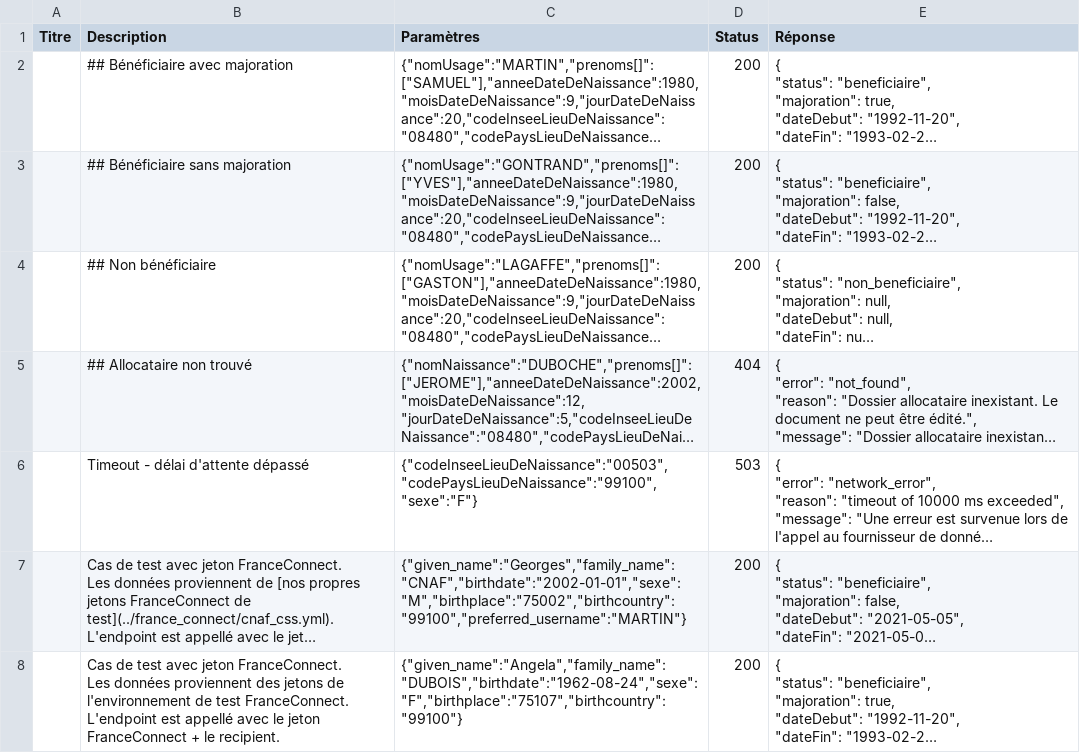
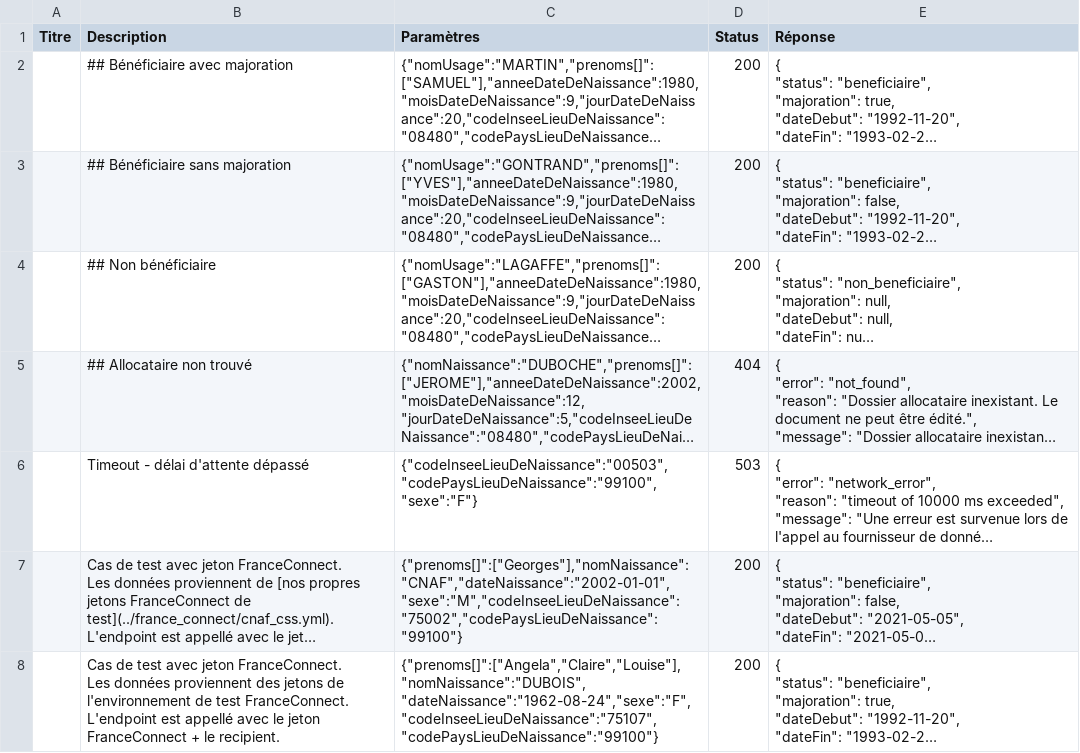
Before and after one commit to etalab/siade_staging_data, a CSV file: payloads/api_particulier_v2_cnav_revenu_solidarite_active/summary.csv, drawn as a sheet; long unchanged cells end in …; the diff names each change by its address in the sheet, - before the commit and + after, or states it on an @@ line.

Commit message:
CNAV Uniformising prenoms format

```diff
--- a/payloads/api_particulier_v2_cnav_revenu_solidarite_active/summary.csv
+++ b/payloads/api_particulier_v2_cnav_revenu_solidarite_active/summary.csv
-C7 (Paramètres): {"given_name":"Georges","family_name":"CNAF","birthdate":"2002-01-01","sexe":"M","birthplace":"75002","birthcountry":"99100","preferred_username":"MARTIN"}
+C7 (Paramètres): {"prenoms[]":["Georges"],"nomNaissance":"CNAF","dateNaissance":"2002-01-01","sexe":"M","codeInseeLieuDeNaissance":"75002","codePaysLieuDeNaissance":"99100"}
-C8 (Paramètres): {"given_name":"Angela","family_name":"DUBOIS","birthdate":"1962-08-24","sexe":"F","birthplace":"75107","birthcountry":"99100"}
+C8 (Paramètres): {"prenoms[]":["Angela","Claire","Louise"],"nomNaissance":"DUBOIS","dateNaissance":"1962-08-24","sexe":"F","codeInseeLieuDeNaissance":"75107","codePaysLieuDeNaissance":"99100"}
```
Also changed, not shown: payloads/api_particulier_v2_cnav_allocation_adulte_handicape/summary.csv, payloads/api_particulier_v2_cnav_allocation_soutien_familial/summary.csv, 22 other files.
